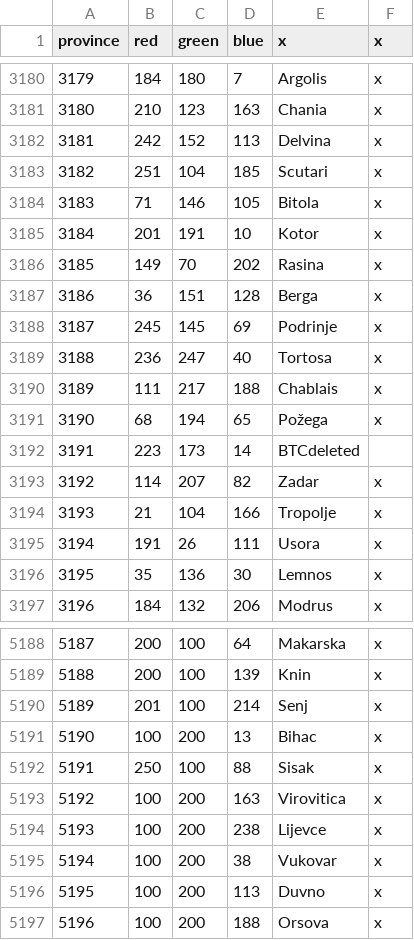
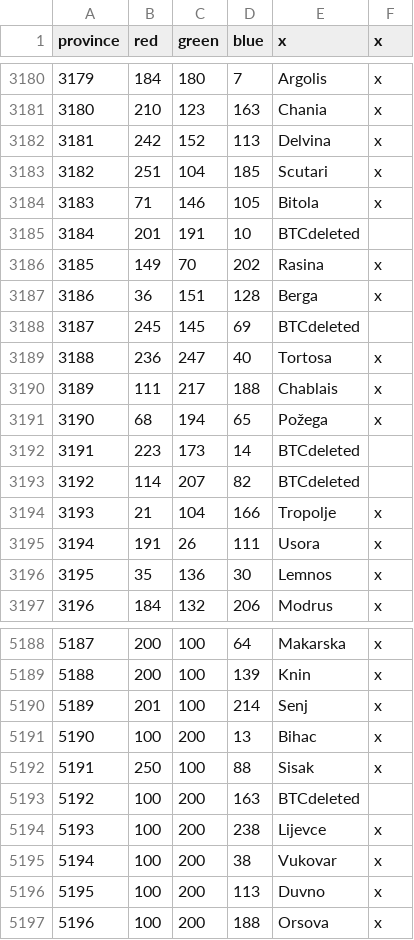
Before and after one commit to AlejandroGiner/Lux-in-Tenebris, a CSV file: map/definition.csv, drawn as a sheet; only a part is shown, gaps mark what is left out.

```diff
--- a/map/definition.csv
+++ b/map/definition.csv
@@ -3184,6 +3184,6 @@ province;red;green;blue;x;x
 3183;71;146;105;Bitola;x
-3184;201;191;10;Kotor;x
+3184;201;191;10;BTCdeleted
 3185;149;70;202;Rasina;x
 3186;36;151;128;Berga;x
-3187;245;145;69;Podrinje;x
+3187;245;145;69;BTCdeleted
 3188;236;247;40;Tortosa;x
@@ -3192,3 +3192,3 @@ province;red;green;blue;x;x
 3191;223;173;14;BTCdeleted
-3192;114;207;82;Zadar;x
+3192;114;207;82;BTCdeleted
 3193;21;104;166;Tropolje;x
@@ -5192,3 +5192,3 @@ province;red;green;blue;x;x
 5191;250;100;88;Sisak;x
-5192;100;200;163;Virovitica;x
+5192;100;200;163;BTCdeleted
 5193;100;200;238;Lijevce;x
```
Also changed, not shown: 39 other files.
